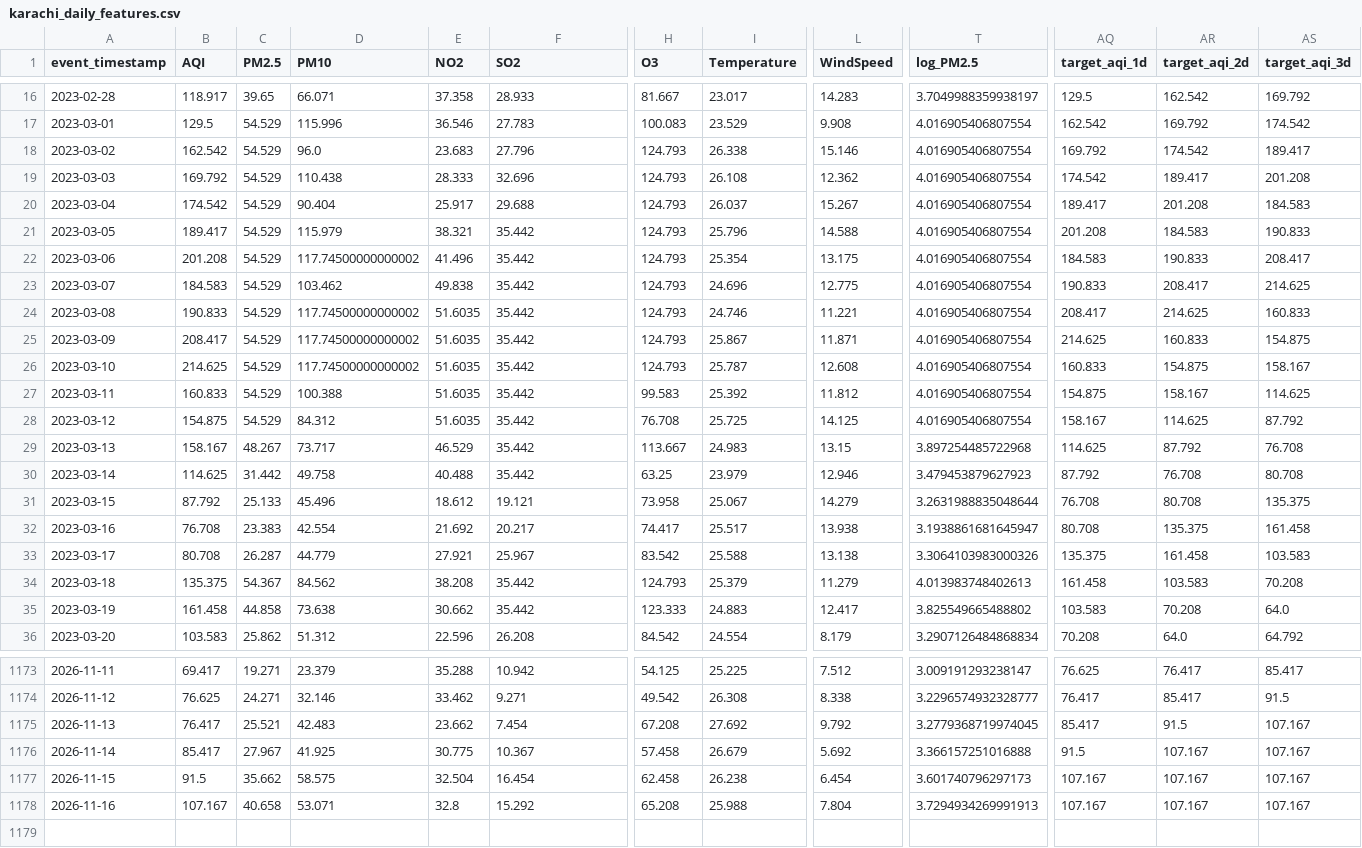
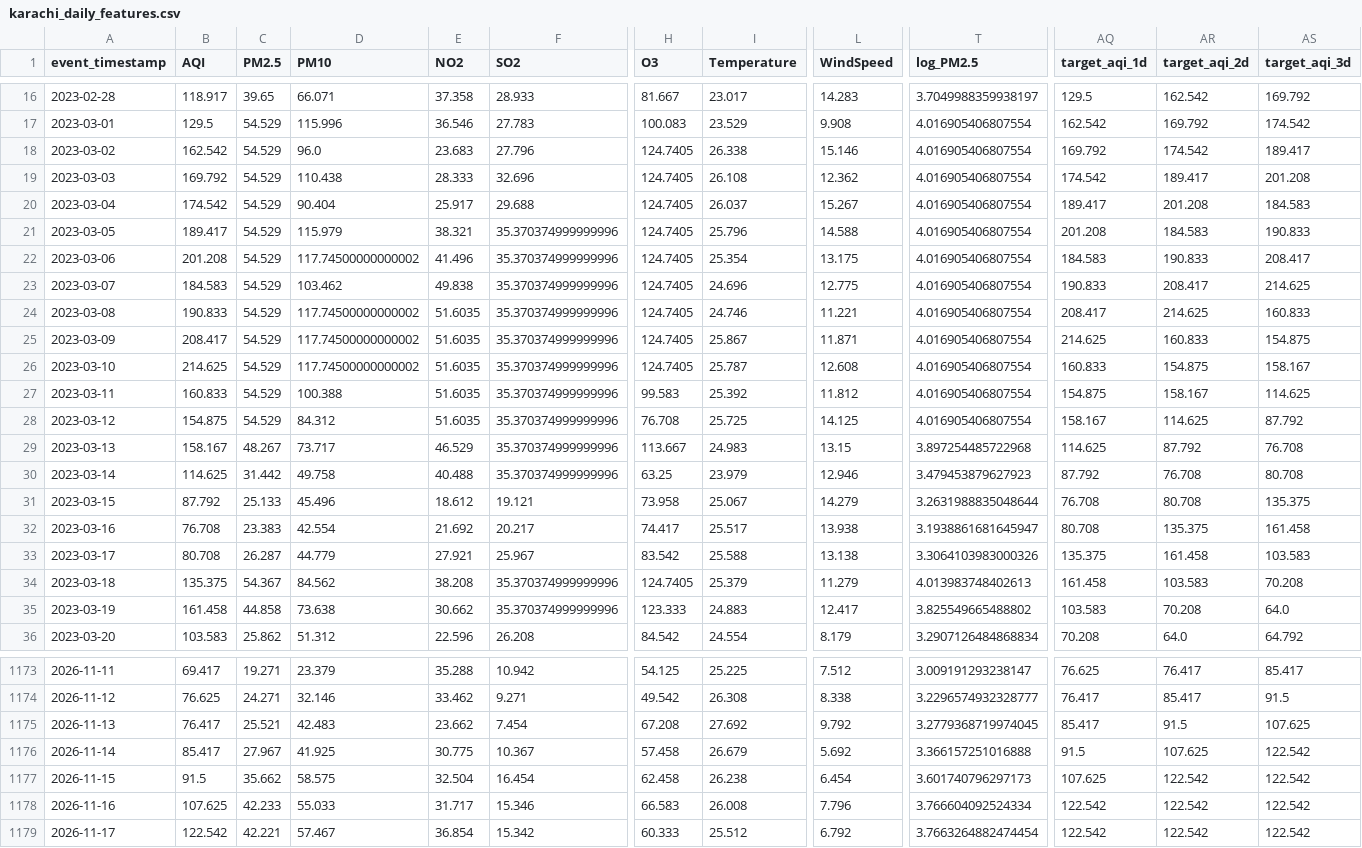
Before and after one commit to MuhammadHassanSiddiqui123/aqi-predictor, a CSV file: data/feature_store/karachi_daily_features.csv, drawn as a sheet; only a part is shown, gaps mark what is left out; rows hold the shown columns only; the diff covers the shown part only; the diff names each change by its address in the sheet, - before the commit and + after, or states it on an @@ line.

```diff
--- a/data/feature_store/karachi_daily_features.csv
+++ b/data/feature_store/karachi_daily_features.csv
-H18:H26 (O3): 124.793
+H18:H26 (O3): 124.7405
-F21:F30 (SO2): 35.442
+F21:F30 (SO2): 35.370374999999996
-F34:F35 (SO2): 35.442
+F34:F35 (SO2): 35.370374999999996
-H34 (O3): 124.793
+H34 (O3): 124.7405
-AS1175 (target_aqi_3d): 107.167
+AS1175 (target_aqi_3d): 107.625
-AR1176 (target_aqi_2d): 107.167
+AR1176 (target_aqi_2d): 107.625
-AS1176:AS1178 (target_aqi_3d): 107.167
+AS1176:AS1178 (target_aqi_3d): 122.542
-AQ1177 (target_aqi_1d): 107.167
+AQ1177 (target_aqi_1d): 107.625
-AR1177:AR1178 (target_aqi_2d): 107.167
+AR1177:AR1178 (target_aqi_2d): 122.542
-B1178 (AQI): 107.167
+B1178 (AQI): 107.625
-C1178 (PM2.5): 40.658
+C1178 (PM2.5): 42.233
-D1178 (PM10): 53.071
+D1178 (PM10): 55.033
-E1178 (NO2): 32.8
+E1178 (NO2): 31.717
-F1178 (SO2): 15.292
+F1178 (SO2): 15.346
-H1178 (O3): 65.208
+H1178 (O3): 66.583
-I1178 (Temperature): 25.988
+I1178 (Temperature): 26.008
-L1178 (WindSpeed): 7.804
+L1178 (WindSpeed): 7.796
-T1178 (log_PM2.5): 3.7294934269991913
+T1178 (log_PM2.5): 3.766604092524334
-AQ1178 (target_aqi_1d): 107.167
+AQ1178 (target_aqi_1d): 122.542
+row 1179: 2026-11-17 | 122.542 | 42.221 | 57.467 | 36.854 | 15.342 | 60.333 | 25.512 | 6.792 | 3.7663264882474454 | 122.542 | 122.542 | 122.542
```
Also changed, not shown: 24 edited cells elsewhere in this file.
